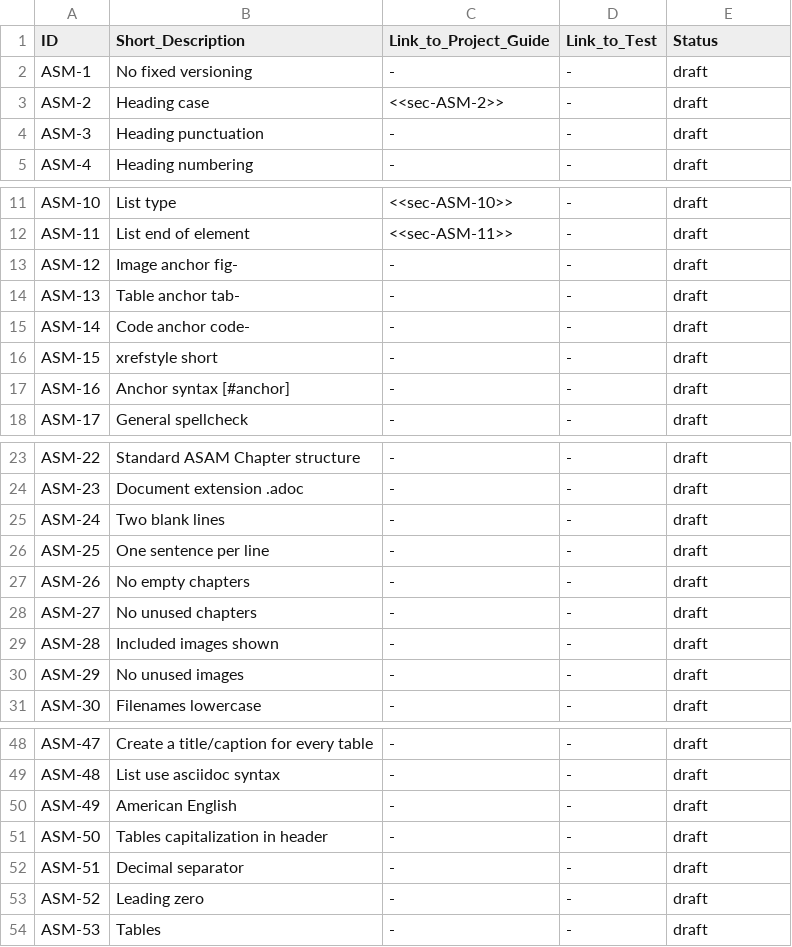
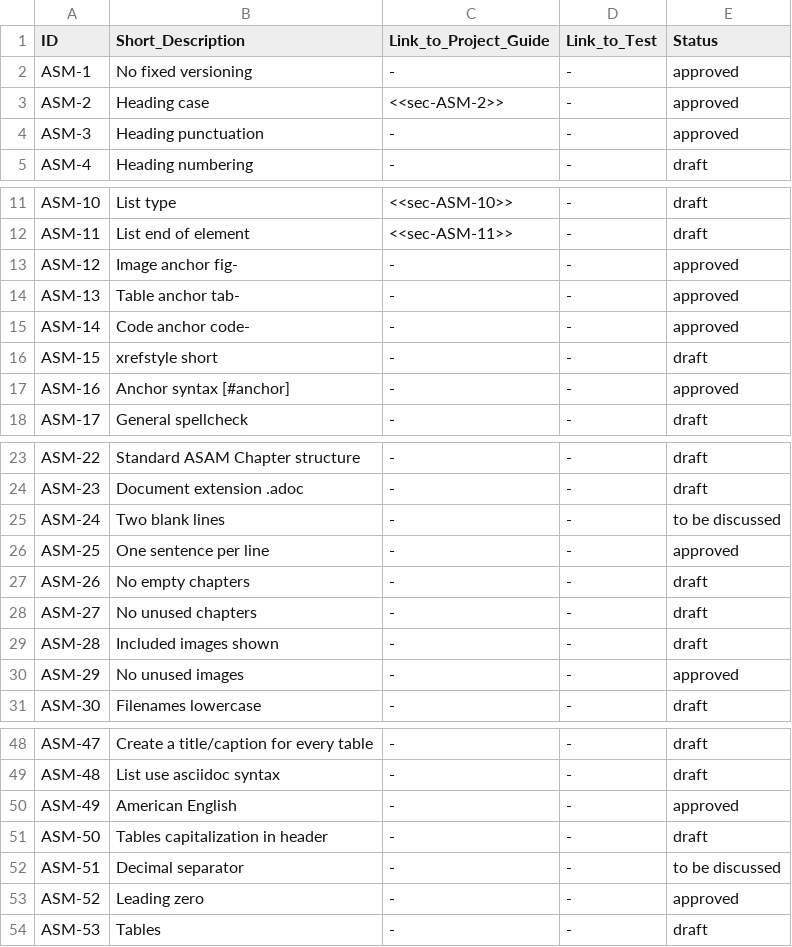
Before and after one commit to asam-ev/asam-project-guide, a CSV file: doc/modules/compendium/examples/rules.csv, drawn as a sheet; only a part is shown, gaps mark what is left out.

Commit message:
Approval of some rules Done in meeting with Avenyr 21.01.2022
Signed-off-by: Stefan Cyliax <stefan.cyliax@asam.net>

```diff
--- a/doc/modules/compendium/examples/rules.csv
+++ b/doc/modules/compendium/examples/rules.csv
@@ -1,5 +1,5 @@
 ID,Short_Description,Link_to_Project_Guide,Link_to_Test,Status
-ASM-1,No fixed versioning,-,-,draft
-ASM-2,Heading case,<<sec-ASM-2>>,-,draft
-ASM-3,Heading punctuation,-,-,draft
+ASM-1,No fixed versioning,-,-,approved
+ASM-2,Heading case,<<sec-ASM-2>>,-,approved
+ASM-3,Heading punctuation,-,-,approved
 ASM-4,Heading numbering,-,-,draft
@@ -12,7 +12,7 @@ ASM-10,List type,<<sec-ASM-10>>,-,draft
 ASM-11,List end of element,<<sec-ASM-11>>,-,draft
-ASM-12,Image anchor fig-,-,-,draft
-ASM-13,Table anchor tab-,-,-,draft
-ASM-14,Code anchor code-,-,-,draft
+ASM-12,Image anchor fig-,-,-,approved
+ASM-13,Table anchor tab-,-,-,approved
+ASM-14,Code anchor code-,-,-,approved
 ASM-15,xrefstyle short,-,-,draft
-ASM-16,Anchor syntax [#anchor],-,-,draft
+ASM-16,Anchor syntax [#anchor],-,-,approved
 ASM-17,General spellcheck,-,-,draft
@@ -24,4 +24,4 @@ ASM-22,Standard ASAM Chapter structure,-,-,draft
 ASM-23,Document extension .adoc,-,-,draft
-ASM-24,Two blank lines,-,-,draft
-ASM-25,One sentence per line,-,-,draft
+ASM-24,Two blank lines,-,-,to be discussed
+ASM-25,One sentence per line,-,-,approved
 ASM-26,No empty chapters,-,-,draft
@@ -29,3 +29,3 @@ ASM-27,No unused chapters,-,-,draft
 ASM-28,Included images shown,-,-,draft
-ASM-29,No unused images,-,-,draft
+ASM-29,No unused images,-,-,approved
 ASM-30,Filenames lowercase,-,-,draft
@@ -49,6 +49,6 @@ ASM-47,Create a title/caption for every table,-,-,draft
 ASM-48,List use asciidoc syntax,-,-,draft
-ASM-49,American English,-,-,draft
+ASM-49,American English,-,-,approved
 ASM-50,Tables capitalization in header,-,-,draft
-ASM-51,Decimal separator,-,-,draft
-ASM-52,Leading zero,-,-,draft
+ASM-51,Decimal separator,-,-,to be discussed
+ASM-52,Leading zero,-,-,approved
 ASM-53,Tables ,-,-,draft
```
